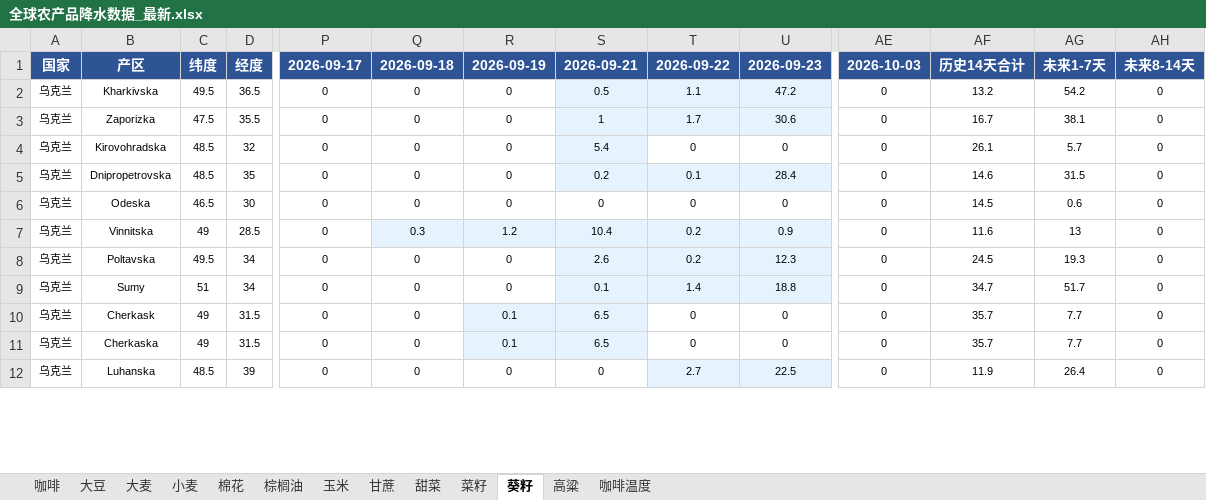
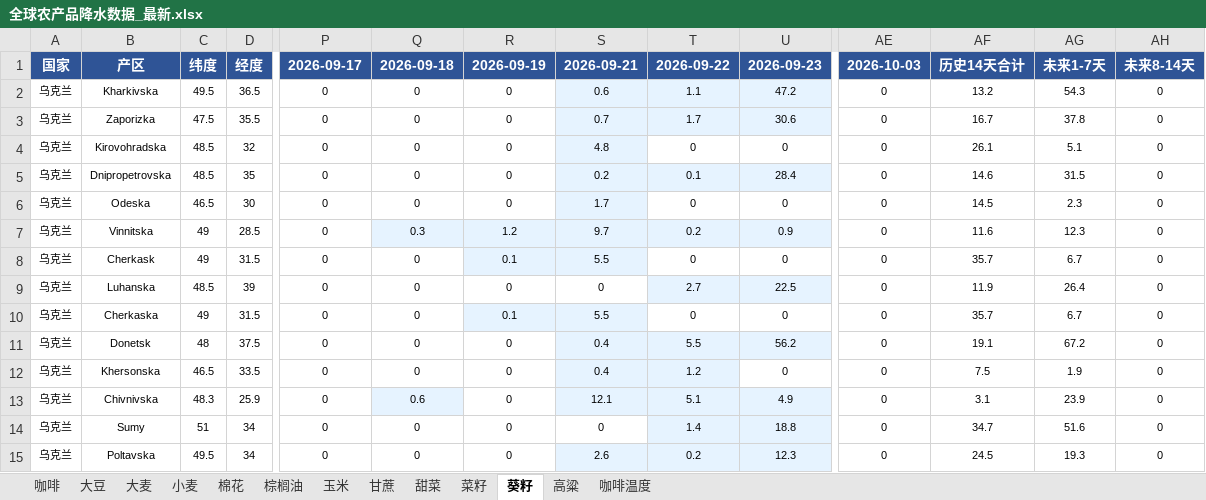
Before and after one commit to 2368846312-oss/ag-weather, an Excel workbook: 全球农产品降水数据_最新.xlsx, sheet 葵籽, drawn as a sheet; only a part is shown, gaps mark what is left out; values as stored, in another font and other column widths than the file's, no borders; removed rows and columns are numbered as before the commit, all else as after; rows hold the shown columns only; the diff covers the shown part only; the diff names each change by its address in the sheet, - before the commit and + after, or states it on an @@ line.

```diff
--- a/全球农产品降水数据_最新.xlsx (sheet 葵籽)
+++ b/全球农产品降水数据_最新.xlsx (sheet 葵籽)
-S2: 0.5
+S2: 0.6
-AG2: 54.2
+AG2: 54.3
-S3: 1
+S3: 0.7
-AG3: 38.1
+AG3: 37.8
-S4: 5.4
+S4: 4.8
-AG4: 5.7
+AG4: 5.1
-S6: 0
+S6: 1.7
-S6 fill: none
+S6 fill: #E6F3FF
-AG6: 0.6
+AG6: 2.3
-S7: 10.4
+S7: 9.7
-AG7: 13
+AG7: 12.3
+row 8: 乌克兰 | Cherkask | 49 | 31.5 | 0 | 0 | 0.1 | 5.5 | 0 | 0 | 0 | 35.7 | 6.7 | 0
@@ row 12 moved to row 9: 乌克兰 @@
+row 10: 乌克兰 | Cherkaska | 49 | 31.5 | 0 | 0 | 0.1 | 5.5 | 0 | 0 | 0 | 35.7 | 6.7 | 0
+row 11: 乌克兰 | Donetsk | 48 | 37.5 | 0 | 0 | 0 | 0.4 | 5.5 | 56.2 | 0 | 19.1 | 67.2 | 0
@@ row 14 moved to row 12: 乌克兰 @@
+row 13: 乌克兰 | Chivnivska | 48.3 | 25.9 | 0 | 0.6 | 0 | 12.1 | 5.1 | 4.9 | 0 | 3.1 | 23.9 | 0
+row 14: 乌克兰 | Sumy | 51 | 34 | 0 | 0 | 0 | 0 | 1.4 | 18.8 | 0 | 34.7 | 51.6 | 0
-row 9: 乌克兰 | Sumy | 51 | 34 | 0 | 0 | 0 | 0.1 | 1.4 | 18.8 | 0 | 34.7 | 51.7 | 0
-row 10: 乌克兰 | Cherkask | 49 | 31.5 | 0 | 0 | 0.1 | 6.5 | 0 | 0 | 0 | 35.7 | 7.7 | 0
-row 11: 乌克兰 | Cherkaska | 49 | 31.5 | 0 | 0 | 0.1 | 6.5 | 0 | 0 | 0 | 35.7 | 7.7 | 0
```
Also changed, not shown: 3 added rows, 5 removed rows, 1 moved row, 36 edited cells and cell formats elsewhere in this sheet, sheet 玉米, sheet 菜籽, sheet 小麦, sheet 咖啡温度, sheet 大豆, sheet 棉花, 6 more sheets, VHI_Data/VHI_最近6周汇总.xlsx.
